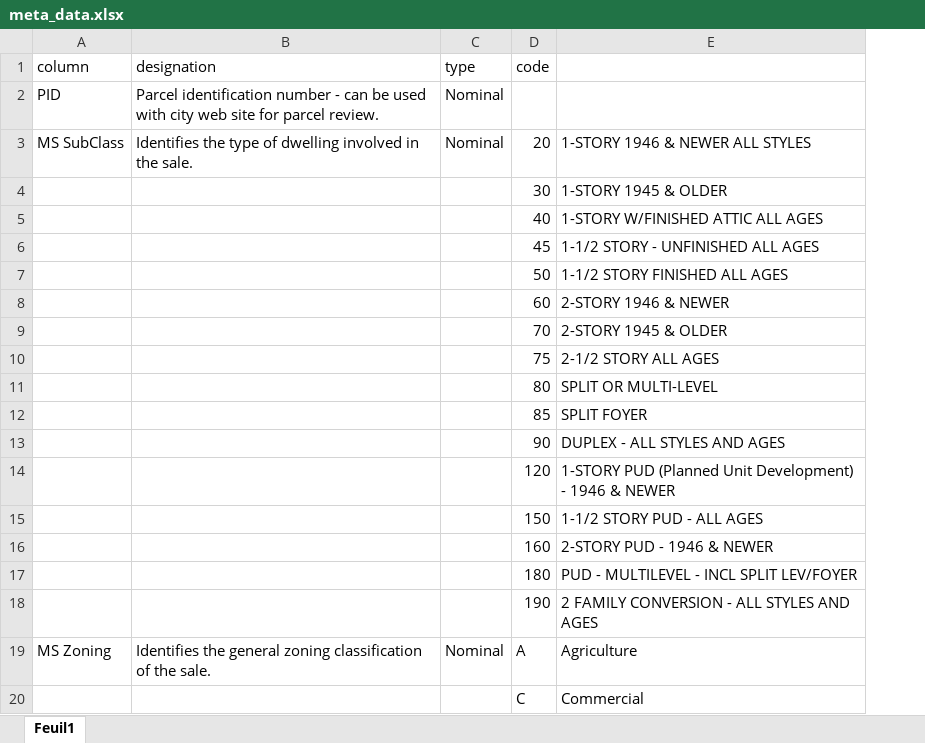
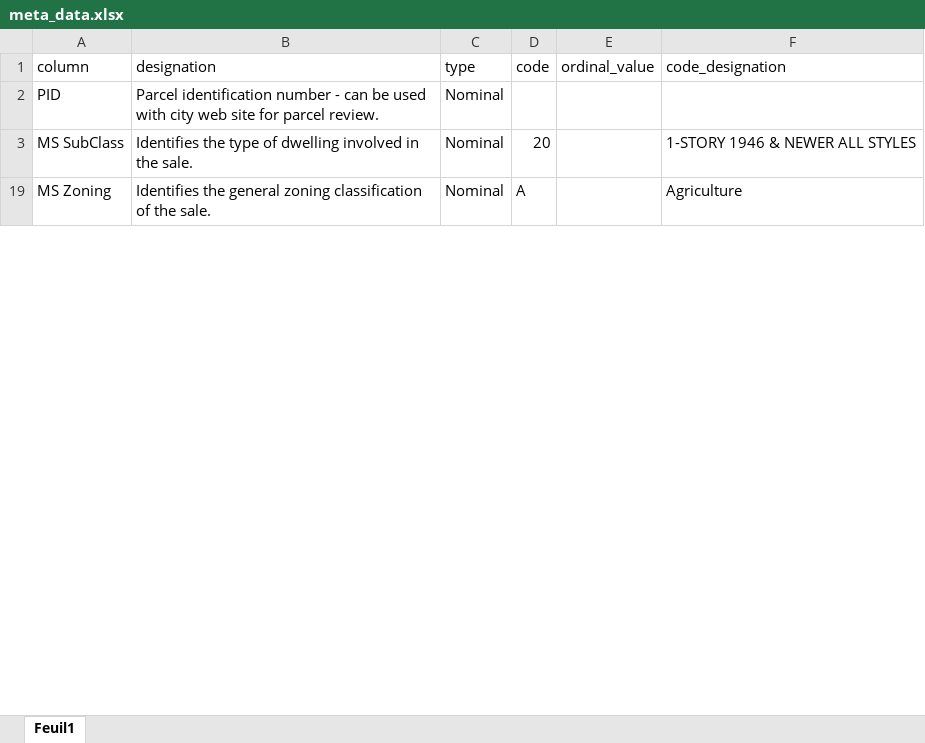
Before and after one commit to waldorivier/study_1, an Excel workbook: Courses/Courses/course_projects/Data/module_3/meta_data.xlsx, sheet Feuil1, drawn as a sheet; only a part is shown; values as stored, in another font and other column widths than the file's, no borders; removed rows and columns are numbered as before the commit, all else as after; the diff covers the shown part only; the diff names each change by its address in the sheet, - before the commit and + after, or states it on an @@ line.

Commit message:
meta data

```diff
--- a/Courses/Courses/course_projects/Data/module_3/meta_data.xlsx (sheet Feuil1)
+++ b/Courses/Courses/course_projects/Data/module_3/meta_data.xlsx (sheet Feuil1)
-column E, row 3: 1-STORY 1946 & NEWER ALL STYLES; row 19: Agriculture
+column E (ordinal_value), empty
+column F (code_designation), rows 3-19: 1-STORY 1946 & NEWER ALL STYLES | Agriculture
@@ row 4 hidden:  |  |  | 30 | 1-STORY 1945 & OLDER @@
@@ row 5 hidden:  |  |  | 40 | 1-STORY W/FINISHED ATTIC ALL AGES @@
@@ row 6 hidden:  |  |  | 45 | 1-1/2 STORY - UNFINISHED ALL AGES @@
@@ row 7 hidden:  |  |  | 50 | 1-1/2 STORY FINISHED ALL AGES @@
@@ row 8 hidden:  |  |  | 60 | 2-STORY 1946 & NEWER @@
@@ row 9 hidden:  |  |  | 70 | 2-STORY 1945 & OLDER @@
@@ row 10 hidden:  |  |  | 75 | 2-1/2 STORY ALL AGES @@
@@ row 11 hidden:  |  |  | 80 | SPLIT OR MULTI-LEVEL @@
@@ row 12 hidden:  |  |  | 85 | SPLIT FOYER @@
@@ row 13 hidden:  |  |  | 90 | DUPLEX - ALL STYLES AND AGES @@
@@ row 14 hidden:  |  |  | 120 | 1-STORY PUD (Planned Unit Development) - 1946 & NEWER @@
@@ row 15 hidden:  |  |  | 150 | 1-1/2 STORY PUD - ALL AGES @@
@@ row 16 hidden:  |  |  | 160 | 2-STORY PUD - 1946 & NEWER @@
@@ row 17 hidden:  |  |  | 180 | PUD - MULTILEVEL - INCL SPLIT LEV/FOYER @@
@@ row 18 hidden:  |  |  | 190 | 2 FAMILY CONVERSION - ALL STYLES AND AGES @@
@@ row 20 hidden:  |  |  | C | Commercial @@
```
Also changed, not shown: 114 removed rows and 202 hidden or unhidden rows elsewhere in this sheet, hidden cells, 3 other files.
